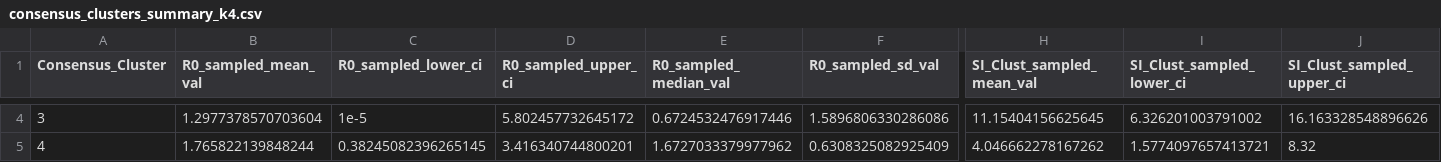
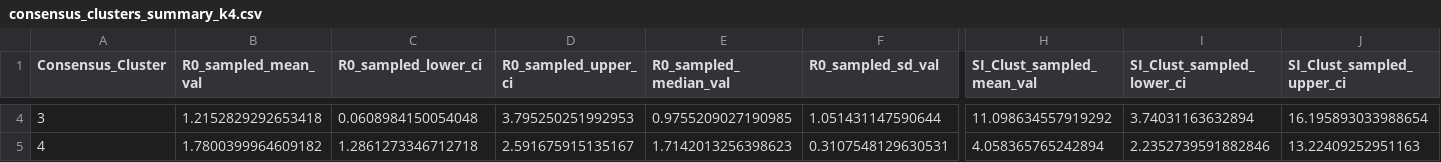
Before and after one commit to Jward2847/archetypes, a CSV file: Clustering/mcmc/Kmeans/main_outputs/consensus_clusters_summary_k4.csv, drawn as a sheet; only a part is shown, gaps mark what is left out; the diff covers the shown part only; the diff names each change by its address in the sheet, - before the commit and + after, or states it on an @@ line.

```diff
--- a/Clustering/mcmc/Kmeans/main_outputs/consensus_clusters_summary_k4.csv
+++ b/Clustering/mcmc/Kmeans/main_outputs/consensus_clusters_summary_k4.csv
-B4 (R0_sampled_mean_val): 1.2977378570703604
+B4 (R0_sampled_mean_val): 1.2152829292653418
-C4 (R0_sampled_lower_ci): 1e-5
+C4 (R0_sampled_lower_ci): 0.0608984150054048
-D4 (R0_sampled_upper_ci): 5.802457732645172
+D4 (R0_sampled_upper_ci): 3.795250251992953
-E4 (R0_sampled_median_val): 0.6724532476917446
+E4 (R0_sampled_median_val): 0.9755209027190985
-F4 (R0_sampled_sd_val): 1.5896806330286086
+F4 (R0_sampled_sd_val): 1.051431147590644
-H4 (SI_Clust_sampled_mean_val): 11.15404156625645
+H4 (SI_Clust_sampled_mean_val): 11.098634557919292
-I4 (SI_Clust_sampled_lower_ci): 6.326201003791002
+I4 (SI_Clust_sampled_lower_ci): 3.74031163632894
-J4 (SI_Clust_sampled_upper_ci): 16.163328548896626
+J4 (SI_Clust_sampled_upper_ci): 16.195893033988654
-B5 (R0_sampled_mean_val): 1.765822139848244
+B5 (R0_sampled_mean_val): 1.7800399964609182
-C5 (R0_sampled_lower_ci): 0.38245082396265145
+C5 (R0_sampled_lower_ci): 1.2861273346712718
-D5 (R0_sampled_upper_ci): 3.416340744800201
+D5 (R0_sampled_upper_ci): 2.591675915135167
-E5 (R0_sampled_median_val): 1.6727033379977962
+E5 (R0_sampled_median_val): 1.7142013256398623
-F5 (R0_sampled_sd_val): 0.6308325082925409
+F5 (R0_sampled_sd_val): 0.3107548129630531
-H5 (SI_Clust_sampled_mean_val): 4.046662278167262
+H5 (SI_Clust_sampled_mean_val): 4.058365765242894
-I5 (SI_Clust_sampled_lower_ci): 1.5774097657413721
+I5 (SI_Clust_sampled_lower_ci): 2.2352739591882846
-J5 (SI_Clust_sampled_upper_ci): 8.32
+J5 (SI_Clust_sampled_upper_ci): 13.22409252951163
```
Also changed, not shown: 56 edited cells elsewhere in this file, Clustering/mcmc/Kmeans/main_outputs/cluster_centroids_summary_with_ci_k4.csv, Clustering/mcmc/Kmeans/main_outputs/coassignment_matrix.csv, 57 other files.
